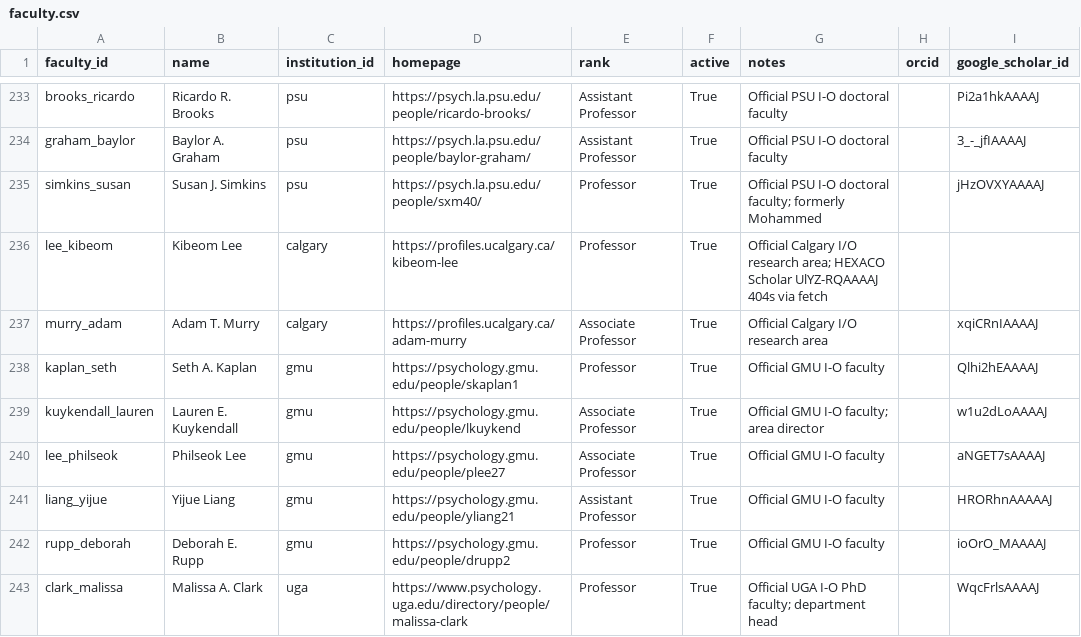
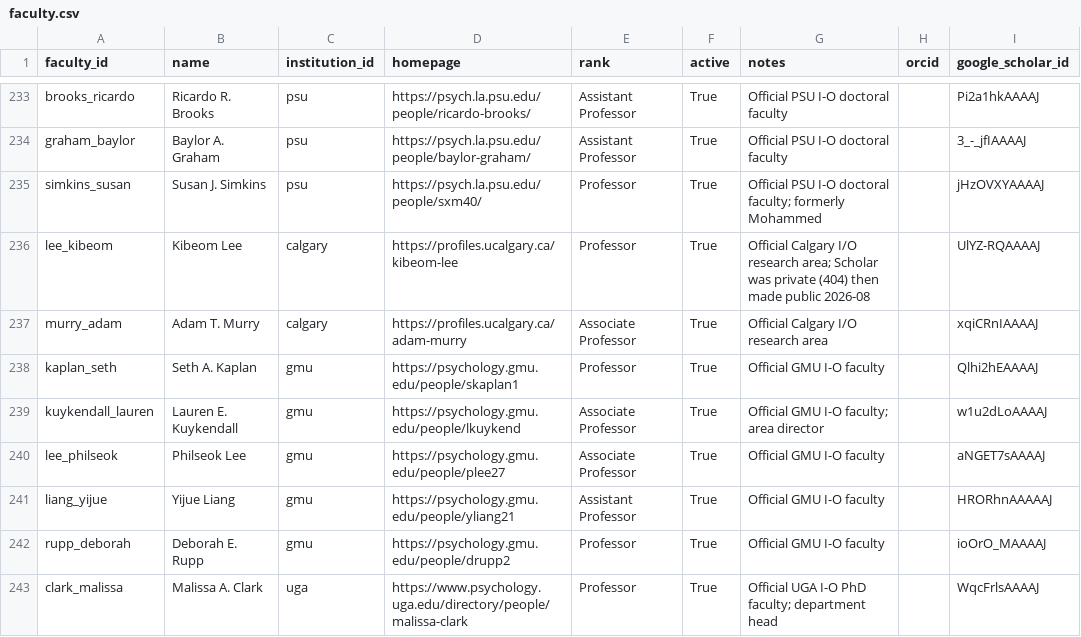
Before and after one commit to wpengda/IO-PYSCH-RANKINGS, a CSV file: data/faculty.csv, drawn as a sheet; only a part is shown, gaps mark what is left out.

Commit message:
update journal list

```diff
--- a/data/faculty.csv
+++ b/data/faculty.csv
@@ -235,3 +235,3 @@ graham_baylor,Baylor A. Graham,psu,https://psych.la.psu.edu/people/baylor-graham
 simkins_susan,Susan J. Simkins,psu,https://psych.la.psu.edu/people/sxm40/,Professor,True,Official PSU I-O doctoral faculty; formerly Mohammed,,jHzOVXYAAAAJ
-lee_kibeom,Kibeom Lee,calgary,https://profiles.ucalgary.ca/kibeom-lee,Professor,True,Official Calgary I/O research area; HEXACO Scholar UlYZ-RQAAAAJ 404s via fetch,,
+lee_kibeom,Kibeom Lee,calgary,https://profiles.ucalgary.ca/kibeom-lee,Professor,True,Official Calgary I/O research area; Scholar was private (404) then made public 2026-08,,UlYZ-RQAAAAJ
 murry_adam,Adam T. Murry,calgary,https://profiles.ucalgary.ca/adam-murry,Associate Professor,True,Official Calgary I/O research area,,xqiCRnIAAAAJ
```
Also changed, not shown: data/faculty_appointments.csv, data/google_scholar.csv, 4 other files.
